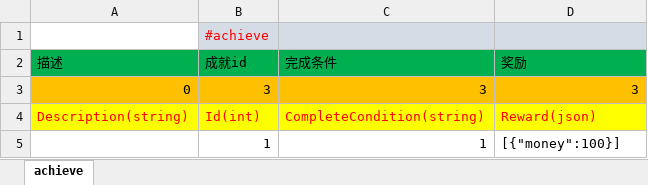
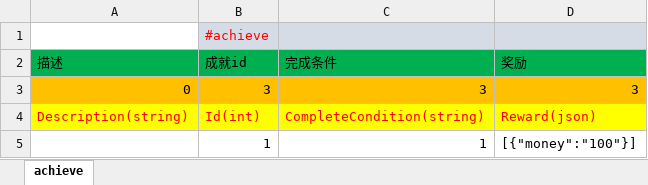
Before and after one commit to lori227/Fighter, an Excel workbook: Resource/excel/玩家-成就系统.xlsx, sheet achieve, drawn as a sheet; values as stored, in another font and other column widths than the file's, no borders; the diff names each change by its address in the sheet, - before the commit and + after, or states it on an @@ line.

Commit message:
update resource by parse tool

```diff
--- a/Resource/excel/玩家-成就系统.xlsx (sheet achieve)
+++ b/Resource/excel/玩家-成就系统.xlsx (sheet achieve)
-D5 (奖励): [{"money":100}]
+D5 (奖励): [{"money":"100"}]
```
Also changed, not shown: 3 other files.
